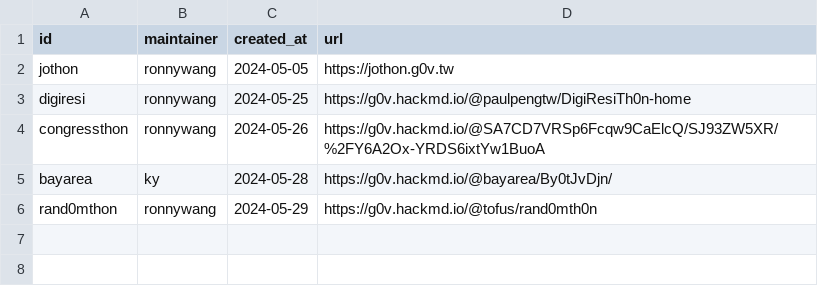
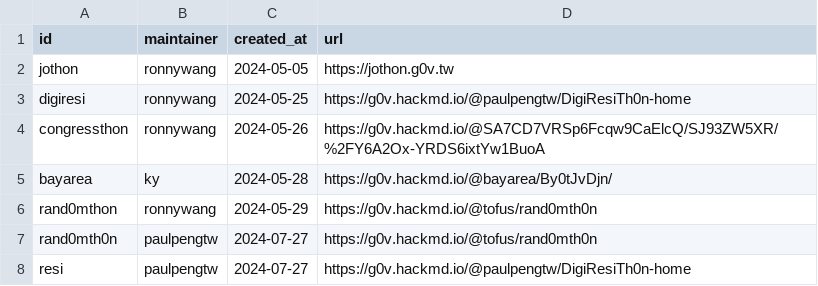
Before and after one commit to g0v/s.g0v.tw, a CSV file: list.csv, drawn as a sheet; the diff names each change by its address in the sheet, - before the commit and + after, or states it on an @@ line.

Commit message:
Update list.csv

```diff
--- a/list.csv
+++ b/list.csv
+row 7: rand0mth0n | paulpengtw | 2024-07-27 | https://g0v.hackmd.io/@tofus/rand0mth0n
+row 8: resi | paulpengtw | 2024-07-27 | https://g0v.hackmd.io/@paulpengtw/DigiResiTh0n-home
```
